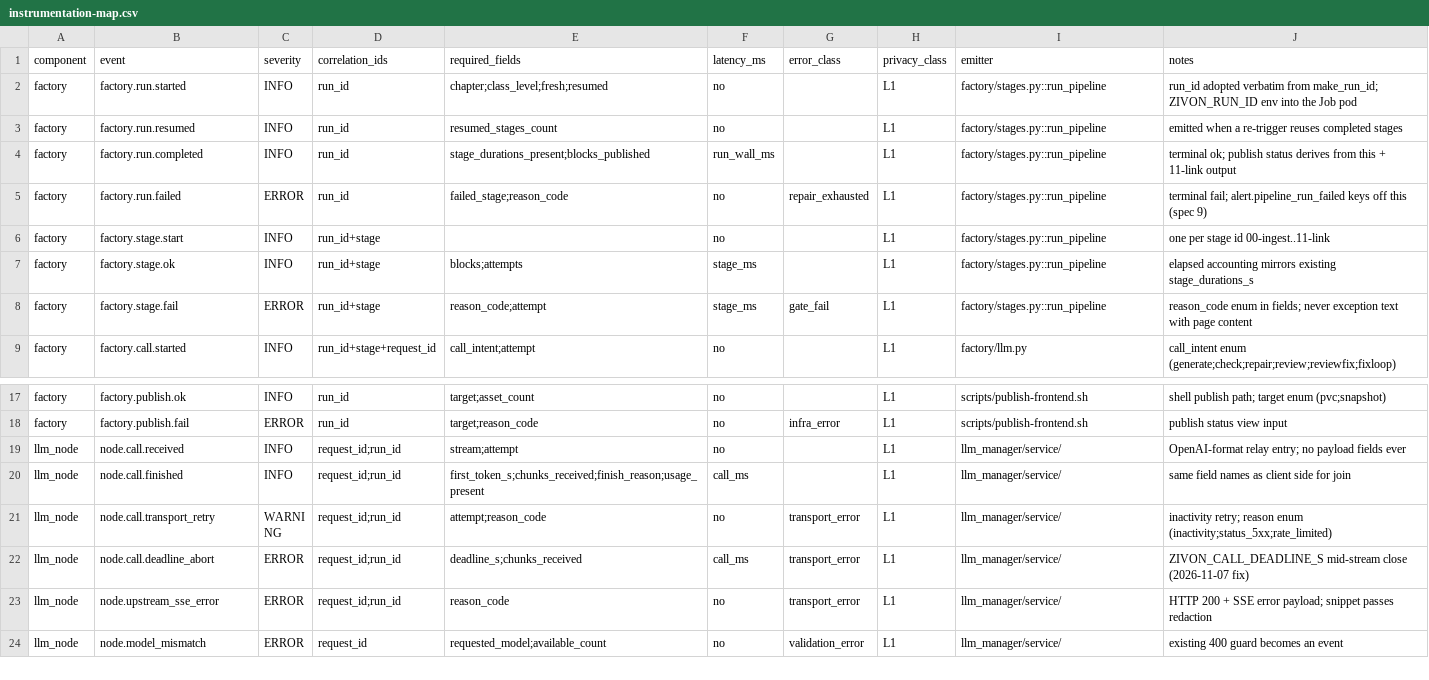
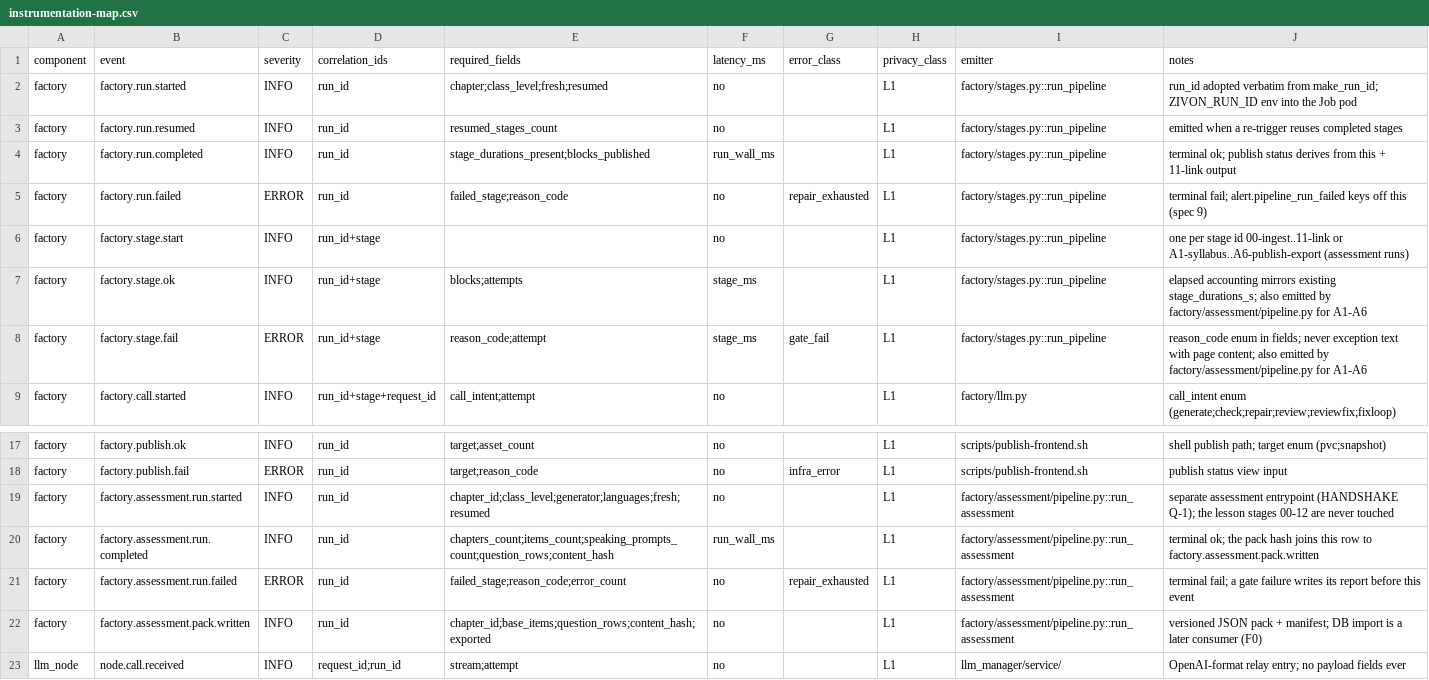
Before and after one commit to architgore050/zivon, a CSV file: docs/specs/observability/instrumentation-map.csv, drawn as a sheet; only a part is shown, gaps mark what is left out; the shorter side is filled out with more unchanged rows.

Commit message:
feat(assessment): separate A1-A6 practice + speaking pipeline
Adds factory.assessment (python -m factory.assessment) per HANDSHAKE Q-1:
own stage graph, run directory and ledger, never inside a lesson run.

- A1 syllabus: four-class NCERT Physics map (36 chapters; 49 curated
  concepts for the eight Class 9/10 chapters), honest exam-weight status
- A2 concept tag: consumes P1's published manifest and a tracked
  section -> curated concept map; every published block tagged
- A3 practice items: 15 items per chapter (MCQ/numeric/assertion-reason),
  EN/HI/Hinglish, grounded in NCERT sections; deterministic gate covers
  schema, answer keys, explanations, sources, concepts, duplicates,
  type/difficulty mix and coverage; bounded live-generator repair
- A4 speaking rubrics: 3 prompts/chapter with 3-5 key ideas, model answer
  and thresholds, all three languages
- A5 time priors: documented deterministic formula with per-row basis
- A6 publish/export: versioned pack + manifest with per-file hashes,
  content hash and optional atomic mirror
- Class 9 Motion and Class 10 Light seed banks (15 items + 3 prompts each)
- EV-ASM-001..004 cards, deterministic checkers, two goldens and six
  seeded defects; logging events + instrumentation-map rows
- 120 key-free tests for the pipeline, gates, pack and evals

No live model call is made: the default seed generator is tracked data.
Live generation goes through llm_manager when Q-10's window is opened.

```diff
--- a/docs/specs/observability/instrumentation-map.csv
+++ b/docs/specs/observability/instrumentation-map.csv
@@ -5,5 +5,5 @@ factory,factory.run.completed,INFO,run_id,stage_durations_present;blocks_publish
 factory,factory.run.failed,ERROR,run_id,failed_stage;reason_code,no,repair_exhausted,L1,factory/stages.py::run_pipeline,terminal fail; alert.pipeline_run_failed keys off this (spec 9)
-factory,factory.stage.start,INFO,run_id+stage,,no,,L1,factory/stages.py::run_pipeline,one per stage id 00-ingest..11-link
-factory,factory.stage.ok,INFO,run_id+stage,blocks;attempts,stage_ms,,L1,factory/stages.py::run_pipeline,elapsed accounting mirrors existing stage_durations_s
-factory,factory.stage.fail,ERROR,run_id+stage,reason_code;attempt,stage_ms,gate_fail,L1,factory/stages.py::run_pipeline,reason_code enum in fields; never exception text with page content
+factory,factory.stage.start,INFO,run_id+stage,,no,,L1,factory/stages.py::run_pipeline,one per stage id 00-ingest..11-link or A1-syllabus..A6-publish-export (assessment runs)
+factory,factory.stage.ok,INFO,run_id+stage,blocks;attempts,stage_ms,,L1,factory/stages.py::run_pipeline,elapsed accounting mirrors existing stage_durations_s; also emitted by factory/assessment/pipeline.py for A1-A6
+factory,factory.stage.fail,ERROR,run_id+stage,reason_code;attempt,stage_ms,gate_fail,L1,factory/stages.py::run_pipeline,reason_code enum in fields; never exception text with page content; also emitted by factory/assessment/pipeline.py for A1-A6
 factory,factory.call.started,INFO,run_id+stage+request_id,call_intent;attempt,no,,L1,factory/llm.py,call_intent enum (generate;check;repair;review;reviewfix;fixloop)
@@ -18,2 +18,6 @@ factory,factory.publish.ok,INFO,run_id,target;asset_count,no,,L1,scripts/publish
 factory,factory.publish.fail,ERROR,run_id,target;reason_code,no,infra_error,L1,scripts/publish-frontend.sh,publish status view input
+factory,factory.assessment.run.started,INFO,run_id,chapter_id;class_level;generator;languages;fresh;resumed,no,,L1,factory/assessment/pipeline.py::run_assessment,separate assessment entrypoint (HANDSHAKE Q-1); the lesson stages 00-12 are never touched
+factory,factory.assessment.run.completed,INFO,run_id,chapters_count;items_count;speaking_prompts_count;question_rows;content_hash,run_wall_ms,,L1,factory/assessment/pipeline.py::run_assessment,terminal ok; the pack hash joins this row to factory.assessment.pack.written
+factory,factory.assessment.run.failed,ERROR,run_id,failed_stage;reason_code;error_count,no,repair_exhausted,L1,factory/assessment/pipeline.py::run_assessment,terminal fail; a gate failure writes its report before this event
+factory,factory.assessment.pack.written,INFO,run_id,chapter_id;base_items;question_rows;content_hash;exported,no,,L1,factory/assessment/pipeline.py::run_assessment,versioned JSON pack + manifest; DB import is a later consumer (F0)
 llm_node,node.call.received,INFO,request_id;run_id,stream;attempt,no,,L1,llm_manager/service/,OpenAI-format relay entry; no payload fields ever
```
Also changed, not shown: 51 other files.
